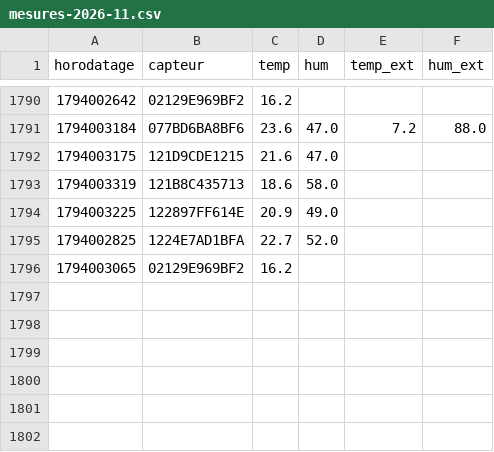
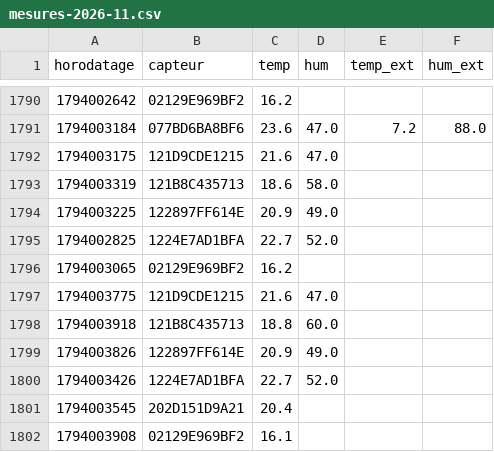
Before and after one commit to SOULMAN69110/Maison17, a CSV file: historique/mesures-2026-11.csv, drawn as a sheet; only a part is shown, gaps mark what is left out.

```diff
--- a/historique/mesures-2026-11.csv
+++ b/historique/mesures-2026-11.csv
@@ -1796 +1796,7 @@ horodatage,capteur,temp,hum,temp_ext,hum_ext
 1794003065,02129E969BF2,16.2,,,
+1794003775,121D9CDE1215,21.6,47.0,,
+1794003918,121B8C435713,18.8,60.0,,
+1794003826,122897FF614E,20.9,49.0,,
+1794003426,1224E7AD1BFA,22.7,52.0,,
+1794003545,202D151D9A21,20.4,,,
+1794003908,02129E969BF2,16.1,,,
```
Also changed, not shown: historique/chauffage-2026-11.csv, historique/etat-radiateur-2026-11.csv, 2 other files.
